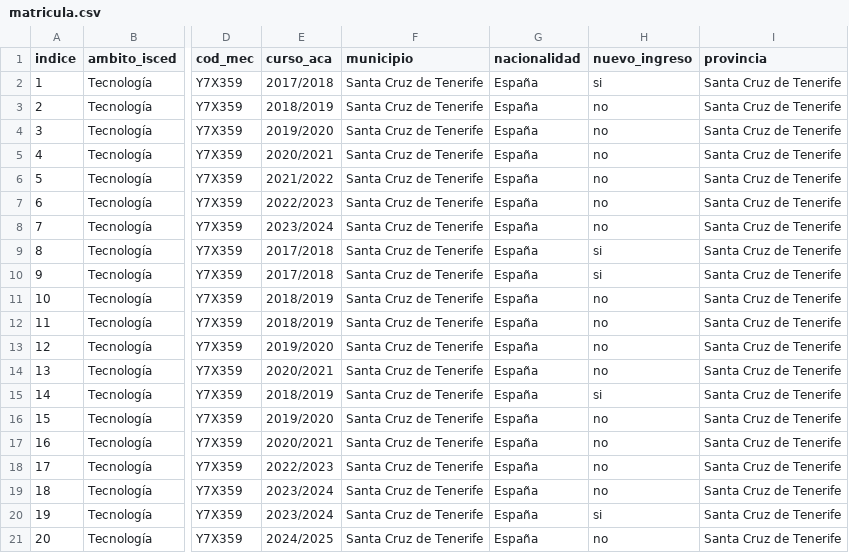
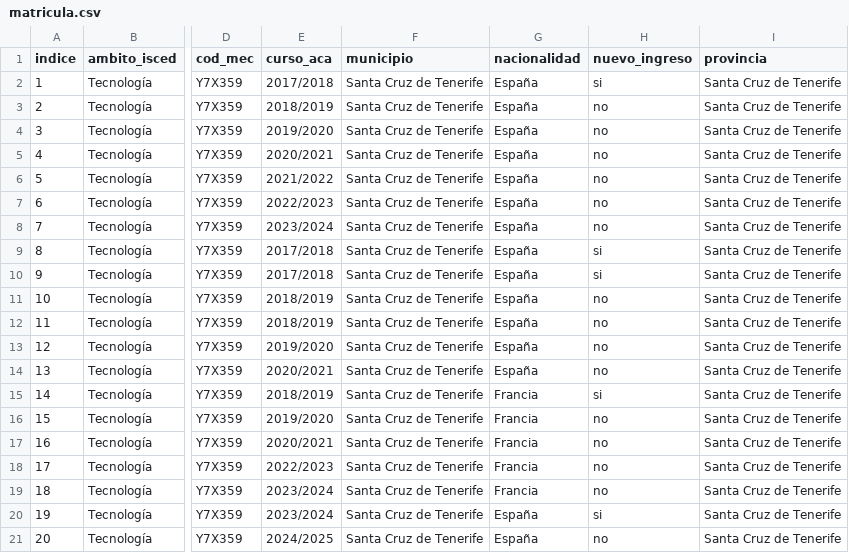
Before and after one commit to Fabrizzioperilli/Business-Intelligence-Universidades, a CSV file: data/csv/matricula.csv, drawn as a sheet; only a part is shown, gaps mark what is left out; the diff names each change by its address in the sheet, - before the commit and + after, or states it on an @@ line.

```diff
--- a/data/csv/matricula.csv
+++ b/data/csv/matricula.csv
-G15:G19 (nacionalidad): España
+G15:G19 (nacionalidad): Francia
```
Also changed, not shown: data/csv/egresados.csv, 11 other files.
